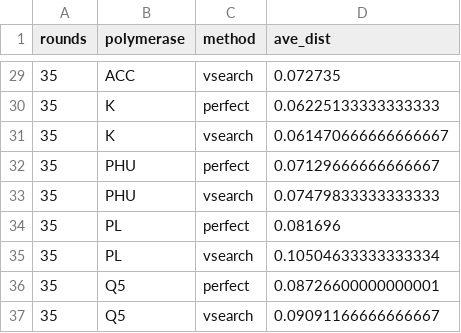
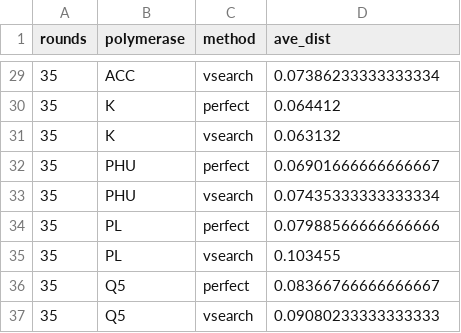
Before and after one commit to SchlossLab/Sze_PCRSeqEffects_mSphere_2019, a CSV file: data/process/mock_beta_drift.csv, drawn as a sheet; only a part is shown, gaps mark what is left out; the diff covers the shown part only.

```diff
--- a/data/process/mock_beta_drift.csv
+++ b/data/process/mock_beta_drift.csv
@@ -29,9 +29,9 @@ rounds,polymerase,method,ave_dist
-35,ACC,vsearch,0.072735
-35,K,perfect,0.06225133333333333
-35,K,vsearch,0.061470666666666667
-35,PHU,perfect,0.07129666666666667
-35,PHU,vsearch,0.07479833333333333
-35,PL,perfect,0.081696
-35,PL,vsearch,0.10504633333333334
-35,Q5,perfect,0.08726600000000001
-35,Q5,vsearch,0.09091166666666667
+35,ACC,vsearch,0.07386233333333334
+35,K,perfect,0.064412
+35,K,vsearch,0.063132
+35,PHU,perfect,0.06901666666666667
+35,PHU,vsearch,0.07435333333333334
+35,PL,perfect,0.07988566666666666
+35,PL,vsearch,0.103455
+35,Q5,perfect,0.08366766666666667
+35,Q5,vsearch,0.09080233333333333
```
Also changed, not shown: 27 edited cells elsewhere in this file, data/process/mock_alpha_diversity.tsv, data/process/mock_beta_diversity.tsv, 16 other files.
